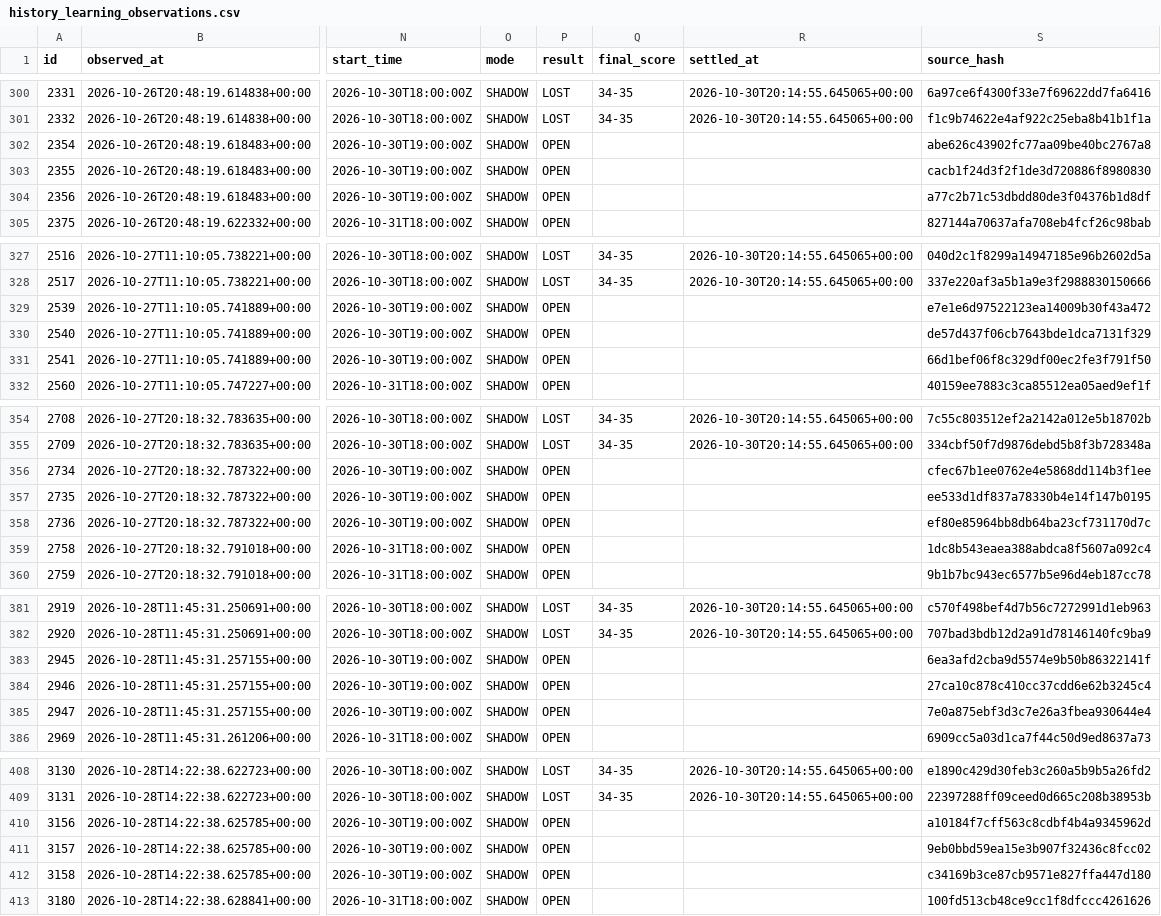
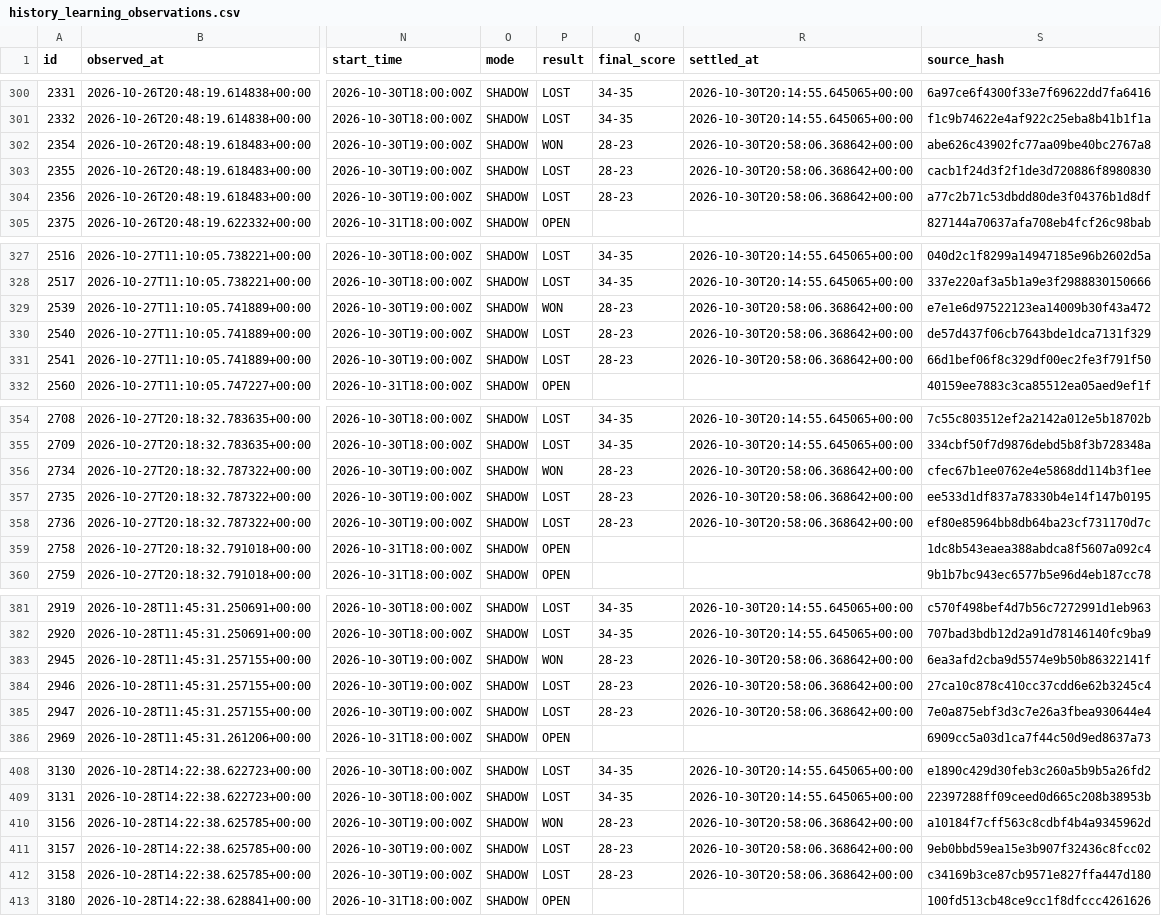
Before and after one commit to marianmatus73-dot/Futbal_dnes, a CSV file: exports/history_learning_observations.csv, drawn as a sheet; only a part is shown, gaps mark what is left out; the diff covers the shown part only; the diff names each change by its address in the sheet, - before the commit and + after, or states it on an @@ line.

```diff
--- a/exports/history_learning_observations.csv
+++ b/exports/history_learning_observations.csv
-P302 (result): OPEN
+P302 (result): WON
-Q302:Q304 (final_score): (empty)
+Q302:Q304 (final_score): 28-23
-R302:R304 (settled_at): (empty)
+R302:R304 (settled_at): 2026-10-30T20:58:06.368642+00:00
-P303:P304 (result): OPEN
+P303:P304 (result): LOST
-P329 (result): OPEN
+P329 (result): WON
-Q329:Q331 (final_score): (empty)
+Q329:Q331 (final_score): 28-23
-R329:R331 (settled_at): (empty)
+R329:R331 (settled_at): 2026-10-30T20:58:06.368642+00:00
-P330:P331 (result): OPEN
+P330:P331 (result): LOST
-P356 (result): OPEN
+P356 (result): WON
-Q356:Q358 (final_score): (empty)
+Q356:Q358 (final_score): 28-23
-R356:R358 (settled_at): (empty)
+R356:R358 (settled_at): 2026-10-30T20:58:06.368642+00:00
-P357:P358 (result): OPEN
+P357:P358 (result): LOST
-P383 (result): OPEN
+P383 (result): WON
-Q383:Q385 (final_score): (empty)
+Q383:Q385 (final_score): 28-23
-R383:R385 (settled_at): (empty)
+R383:R385 (settled_at): 2026-10-30T20:58:06.368642+00:00
-P384:P385 (result): OPEN
+P384:P385 (result): LOST
-P410 (result): OPEN
+P410 (result): WON
-Q410:Q412 (final_score): (empty)
+Q410:Q412 (final_score): 28-23
-R410:R412 (settled_at): (empty)
+R410:R412 (settled_at): 2026-10-30T20:58:06.368642+00:00
-P411:P412 (result): OPEN
+P411:P412 (result): LOST
```
Also changed, not shown: 45 edited cells elsewhere in this file, exports/history_shadow_candidates.csv, 4 other files.
